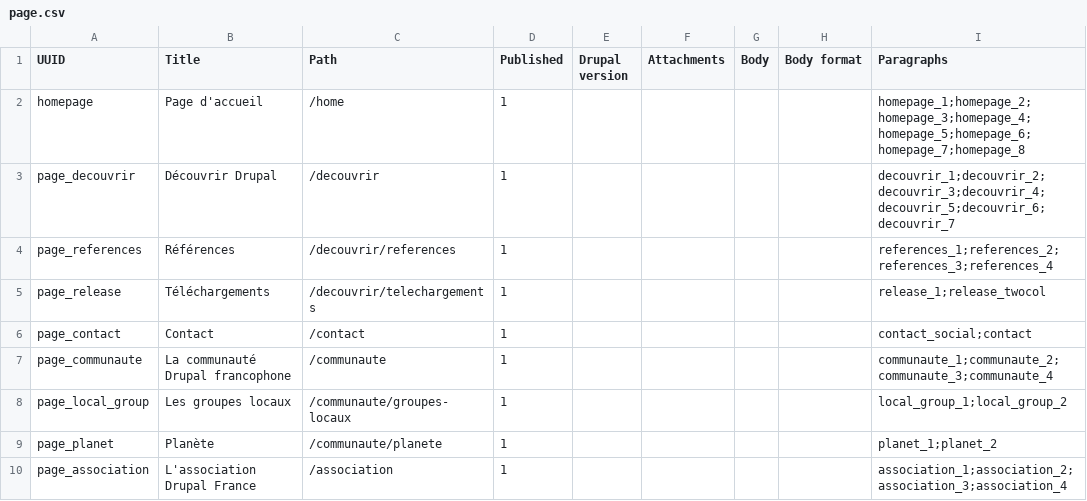
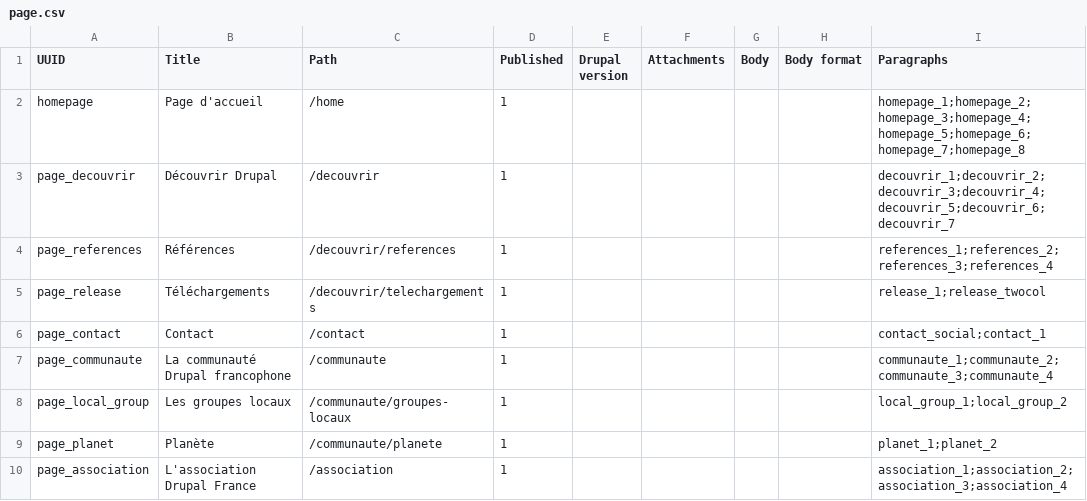
Before and after one commit to Drupal-FR/site-drupalfr, a CSV file: www/modules/custom/drupalfr_migrate/migrations/data/page.csv, drawn as a sheet; only a part is shown.

Commit message:
Fix migrate CSV data.

```diff
--- a/www/modules/custom/drupalfr_migrate/migrations/data/page.csv
+++ b/www/modules/custom/drupalfr_migrate/migrations/data/page.csv
@@ -5,3 +5,3 @@
 "page_release","Téléchargements","/decouvrir/telechargements",1,,,,,"release_1;release_twocol"
-"page_contact","Contact","/contact",1,,,,,"contact_social;contact"
+"page_contact","Contact","/contact",1,,,,,"contact_social;contact_1"
 "page_communaute","La communauté Drupal francophone","/communaute",1,,,,,"communaute_1;communaute_2;communaute_3;communaute_4"
```
